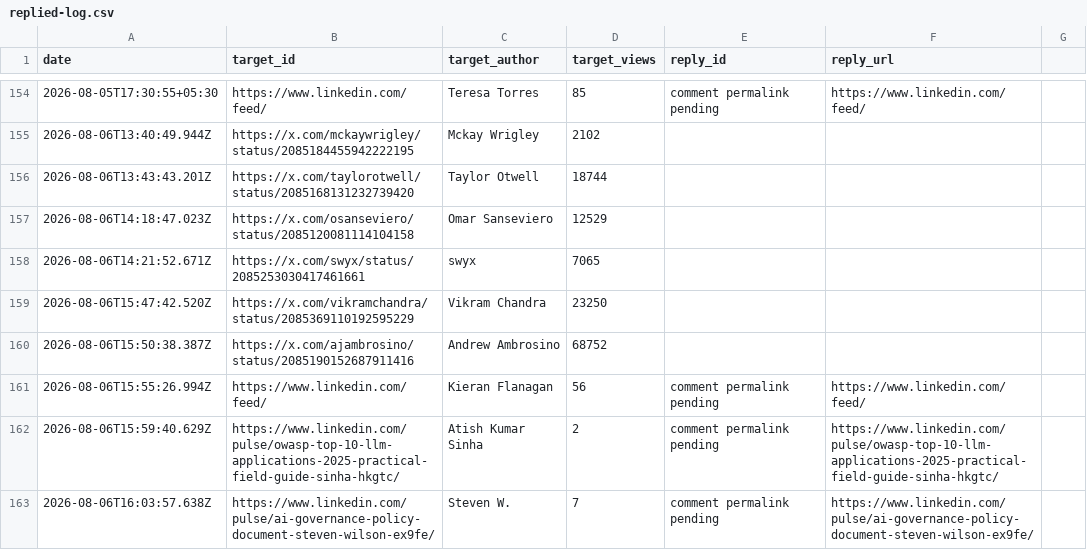
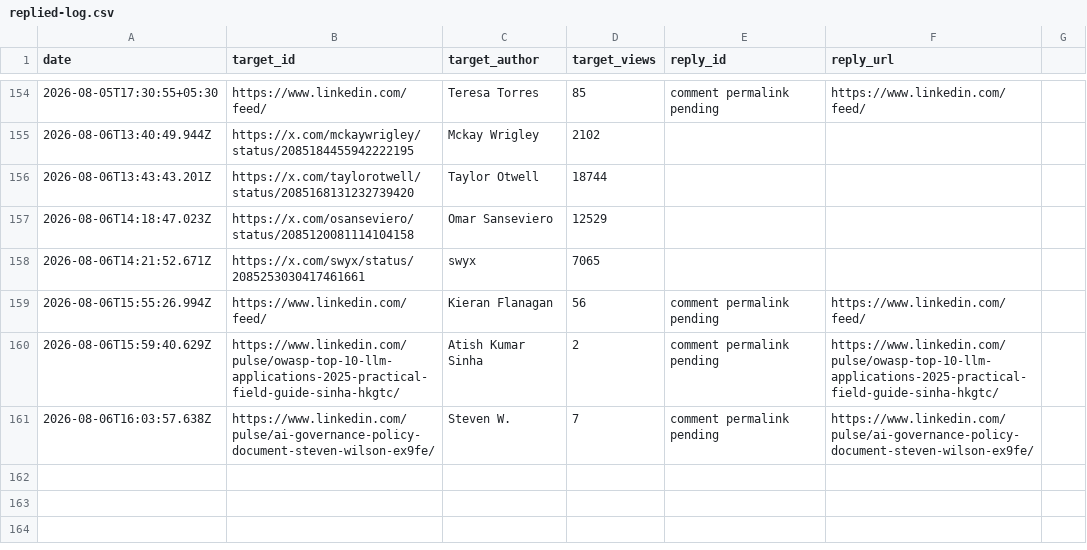
Before and after one commit to Ruchit1395/ruchitdalwadi-com, a CSV file: distribution/first-ten-customers-for-a-b2b-ai-startup/replied-log.csv, drawn as a sheet; only a part is shown, gaps mark what is left out.

Commit message:
Correct unverified X reply log

```diff
--- a/distribution/first-ten-customers-for-a-b2b-ai-startup/replied-log.csv
+++ b/distribution/first-ten-customers-for-a-b2b-ai-startup/replied-log.csv
@@ -158,4 +158,2 @@ date,target_id,target_author,target_views,reply_id,reply_url
 2026-08-06T14:21:52.671Z,https://x.com/swyx/status/2085253030417461661,swyx,7065,,
-2026-08-06T15:47:42.520Z,https://x.com/vikramchandra/status/2085369110192595229,Vikram Chandra,23250,,
-2026-08-06T15:50:38.387Z,https://x.com/ajambrosino/status/2085190152687911416,Andrew Ambrosino,68752,,
 2026-08-06T15:55:26.994Z,https://www.linkedin.com/feed/,Kieran Flanagan,56,comment permalink pending,https://www.linkedin.com/feed/
```
Also changed, not shown: distribution/first-ten-customers-for-a-b2b-ai-startup/tracker.csv, 1 other file.
